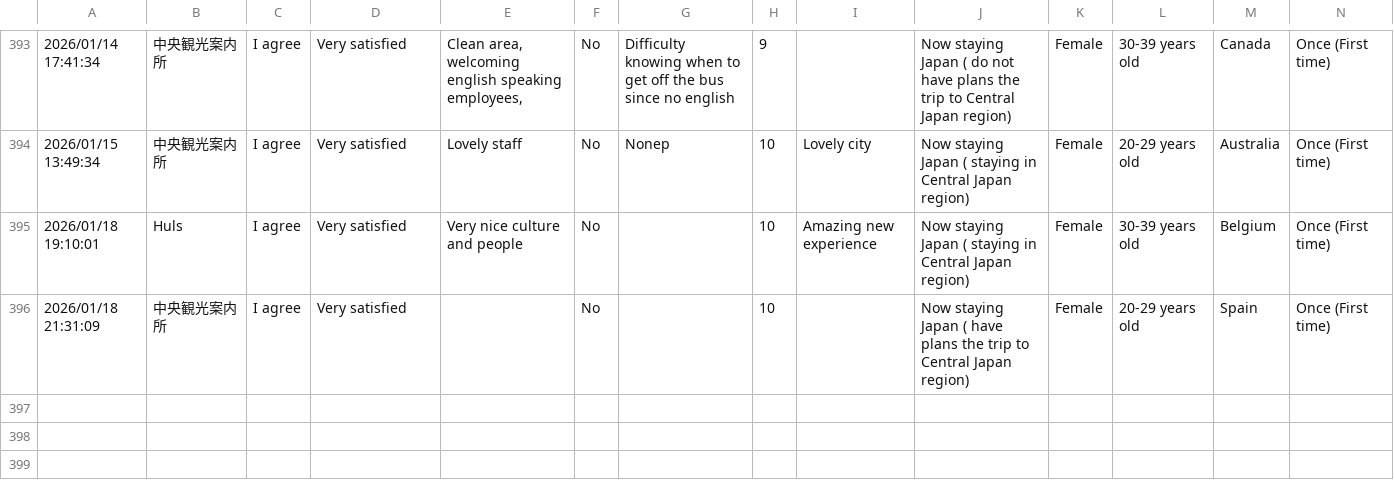
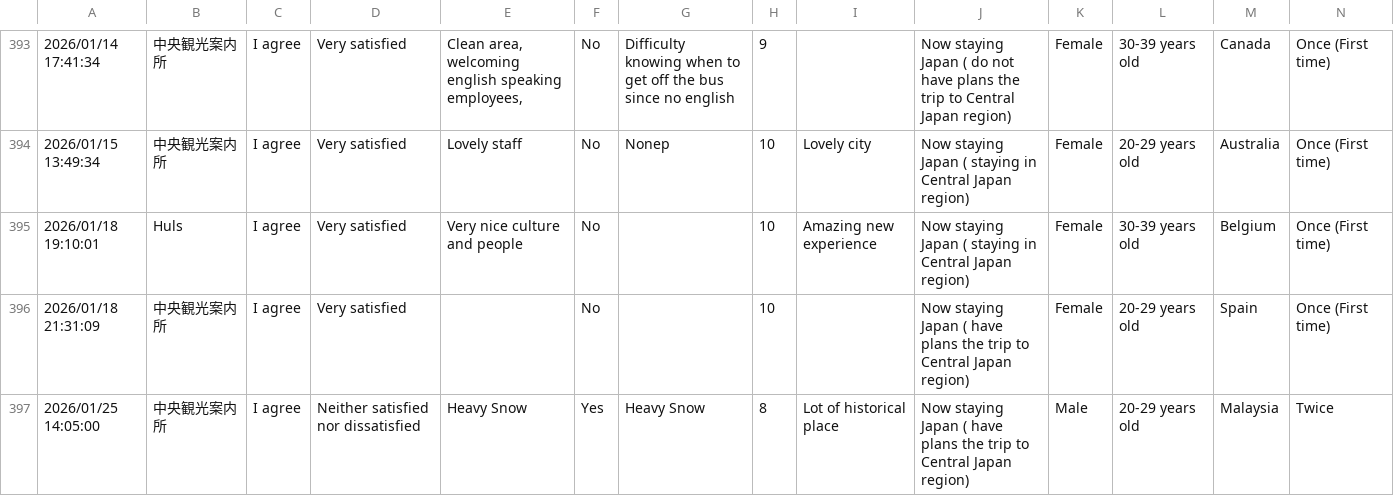
Before and after one commit to codefornoto/MilliforInbound, a CSV file: milliforinbound.csv, drawn as a sheet; only a part is shown, gaps mark what is left out; rows hold the shown columns only; the diff names each change by its address in the sheet, - before the commit and + after, or states it on an @@ line.

```diff
--- a/milliforinbound.csv
+++ b/milliforinbound.csv
+row 397: 2026/01/25 14:05:00 | 中央観光案内所 | I agree | Neither satisfied nor dissatisfied | Heavy Snow | Yes | Heavy Snow | 8 | Lot of historical place | Now staying Japan ( have plans the trip to Central Japan region) | Male | 20-29 years old | Malaysia | Twice
```
